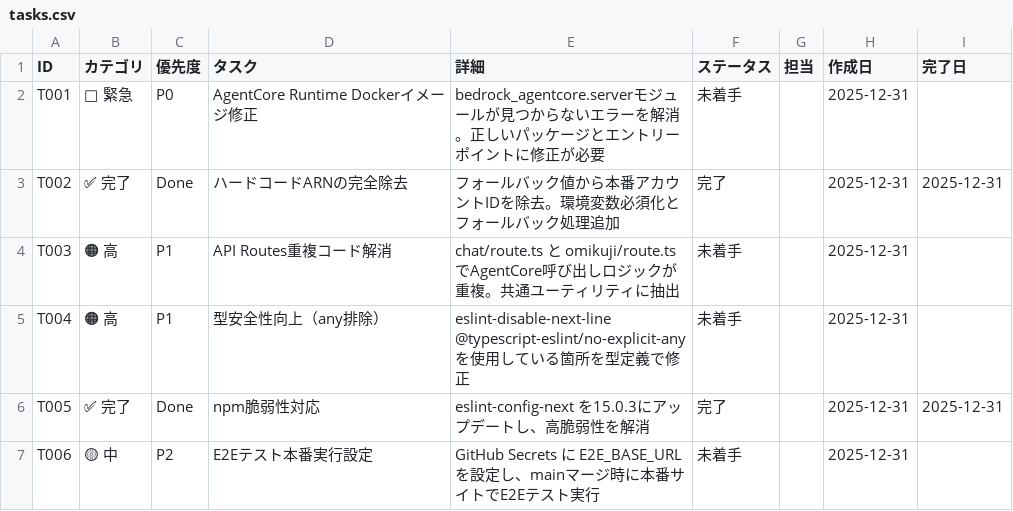
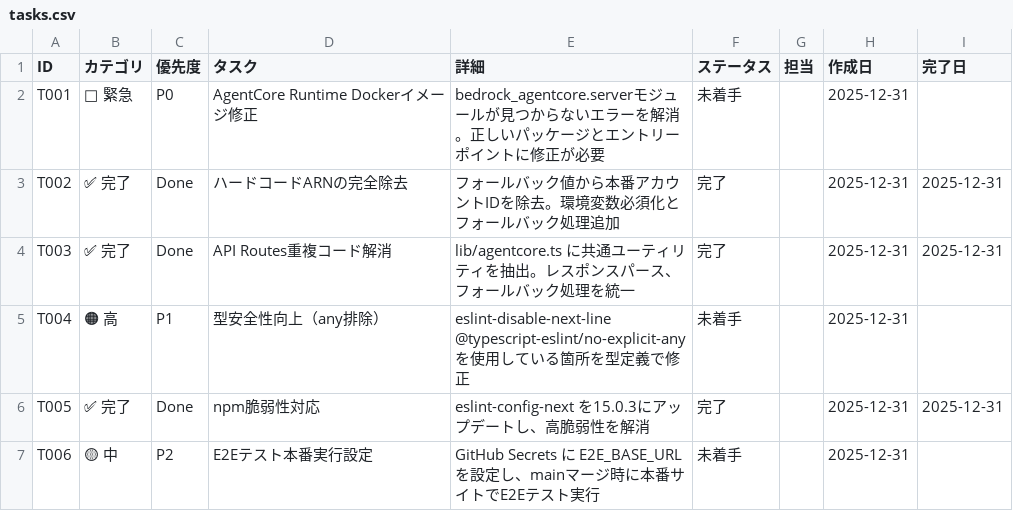
Before and after one commit to naopandao/omikuji_agent, a CSV file: tasks.csv, drawn as a sheet; only a part is shown.

Commit message:
refactor(T003): API Routes重複コード解消
## 変更内容
- lib/agentcore.ts に共通ユーティリティを作成:
  - convertResponseToText: レスポンスボディ→テキスト変換
  - parseAgentCoreResponse: JSONパース＆メッセージ抽出
  - normalizeFortuneData: snake_case → camelCase正規化
  - フォールバック関数（getFallbackFortuneMessage等）

## コード構成
- app/api/omikuji/route.ts: 215行 → 110行 (-49%)
- app/api/chat/route.ts: 180行 → 136行 (-24%)
- lib/agentcore.ts: 188行 (新規・再利用可能)

## テスト結果
- Unit/Integration: 20 passed, 1 skipped ✅
- Lint: No warnings or errors ✅
- Build: 成功 ✅

```diff
--- a/tasks.csv
+++ b/tasks.csv
@@ -3,3 +3,3 @@ T001,🔴 緊急,P0,AgentCore Runtime Dockerイメージ修正,"bedrock_agentcor
 T002,✅ 完了,Done,ハードコードARNの完全除去,"フォールバック値から本番アカウントIDを除去。環境変数必須化とフォールバック処理追加",完了,,2025-12-31,2025-12-31
-T003,🟠 高,P1,API Routes重複コード解消,"chat/route.ts と omikuji/route.ts でAgentCore呼び出しロジックが重複。共通ユーティリティに抽出",未着手,,2025-12-31,
+T003,✅ 完了,Done,API Routes重複コード解消,"lib/agentcore.ts に共通ユーティリティを抽出。レスポンスパース、フォールバック処理を統一",完了,,2025-12-31,2025-12-31
 T004,🟠 高,P1,型安全性向上（any排除）,"eslint-disable-next-line @typescript-eslint/no-explicit-any を使用している箇所を型定義で修正",未着手,,2025-12-31,
```
Also changed, not shown: 3 other files.
